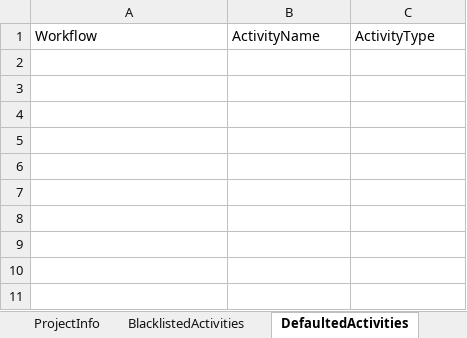
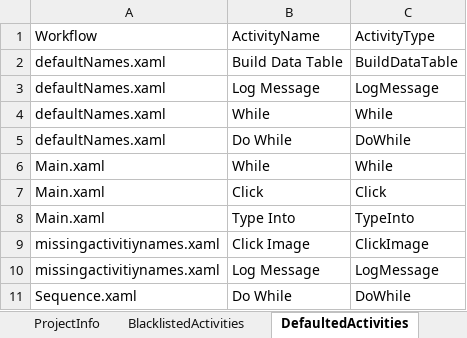
Before and after one commit to BarekM/uipath-codeReviews, an Excel workbook: report.xlsx, sheet DefaultedActivities, drawn as a sheet; values as stored, in another font and other column widths than the file's, no borders; the diff names each change by its address in the sheet, - before the commit and + after, or states it on an @@ line.

```diff
--- a/report.xlsx (sheet DefaultedActivities)
+++ b/report.xlsx (sheet DefaultedActivities)
+row 2: defaultNames.xaml | Build Data Table | BuildDataTable
+row 3: defaultNames.xaml | Log Message | LogMessage
+row 4: defaultNames.xaml | While | While
+row 5: defaultNames.xaml | Do While | DoWhile
+row 6: Main.xaml | While | While
+row 7: Main.xaml | Click | Click
+row 8: Main.xaml | Type Into | TypeInto
+row 9: missingactivitiynames.xaml | Click Image | ClickImage
+row 10: missingactivitiynames.xaml | Log Message | LogMessage
+row 11: Sequence.xaml | Do While | DoWhile
```
Also changed, not shown: sheet ArgumentsNaming, sheet ActivitiesCount, sheet WorkflowsAnalysis, sheet VariablesNaming, sheet Selectors, sheet Selectorless, 4 more sheets, 8 other files.
